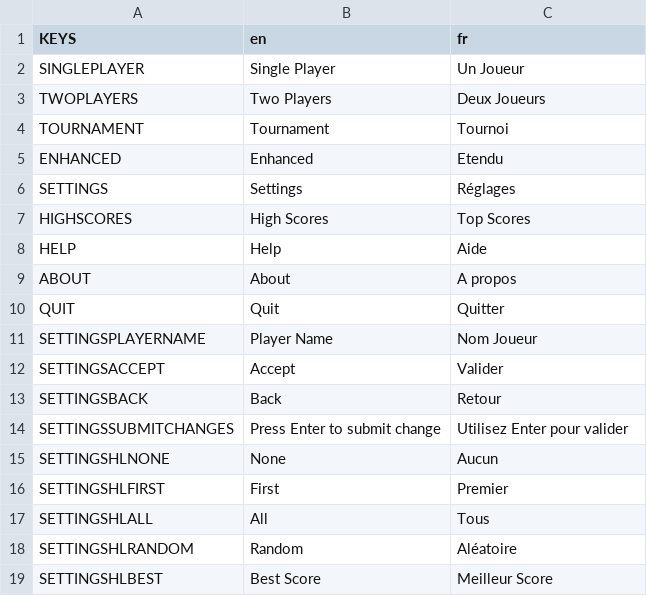
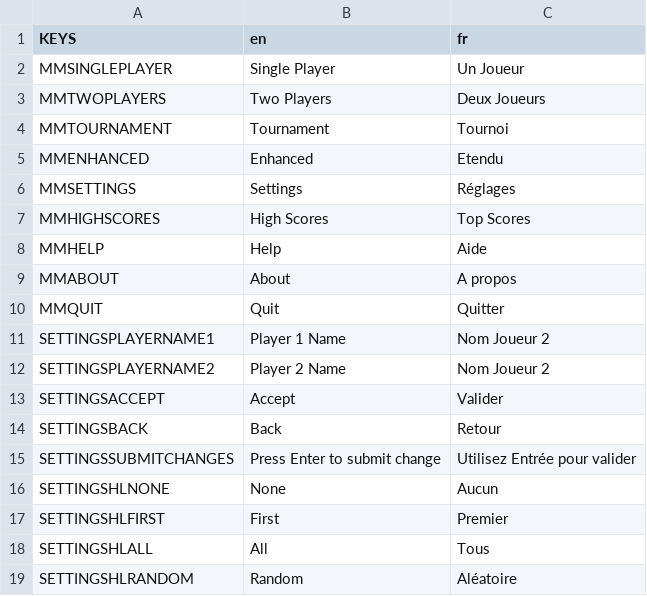
Before and after one commit to Infini-Creation/Ishid-O-Matic_Reborn, a CSV file: project/Internationalization/translations.csv, drawn as a sheet; only a part is shown; the shorter side is filled out with more unchanged rows.

Commit message:
Update translations.csv
-update settings & main menu keys' names
-minor fix for one fr translation

```diff
--- a/project/Internationalization/translations.csv
+++ b/project/Internationalization/translations.csv
@@ -1,15 +1,16 @@
 KEYS,en,fr
-SINGLEPLAYER,Single Player,Un Joueur
-TWOPLAYERS,Two Players,Deux Joueurs
-TOURNAMENT,Tournament,Tournoi
-ENHANCED,Enhanced,Etendu
-SETTINGS,Settings,Réglages
-HIGHSCORES,High Scores,Top Scores
-HELP, Help, Aide
-ABOUT, About, A propos
-QUIT, Quit, Quitter
-SETTINGSPLAYERNAME,Player Name,Nom Joueur
+MMSINGLEPLAYER,Single Player,Un Joueur
+MMTWOPLAYERS,Two Players,Deux Joueurs
+MMTOURNAMENT,Tournament,Tournoi
+MMENHANCED,Enhanced,Etendu
+MMSETTINGS,Settings,Réglages
+MMHIGHSCORES,High Scores,Top Scores
+MMHELP, Help, Aide
+MMABOUT, About, A propos
+MMQUIT, Quit, Quitter
+SETTINGSPLAYERNAME1,Player 1 Name,Nom Joueur 2
+SETTINGSPLAYERNAME2,Player 2 Name,Nom Joueur 2
 SETTINGSACCEPT,Accept,Valider
 SETTINGSBACK,Back,Retour
-SETTINGSSUBMITCHANGES,Press Enter to submit change,Utilisez Enter pour valider
+SETTINGSSUBMITCHANGES,Press Enter to submit change,Utilisez Entrée pour valider
 SETTINGSHLNONE,None,Aucun
```
